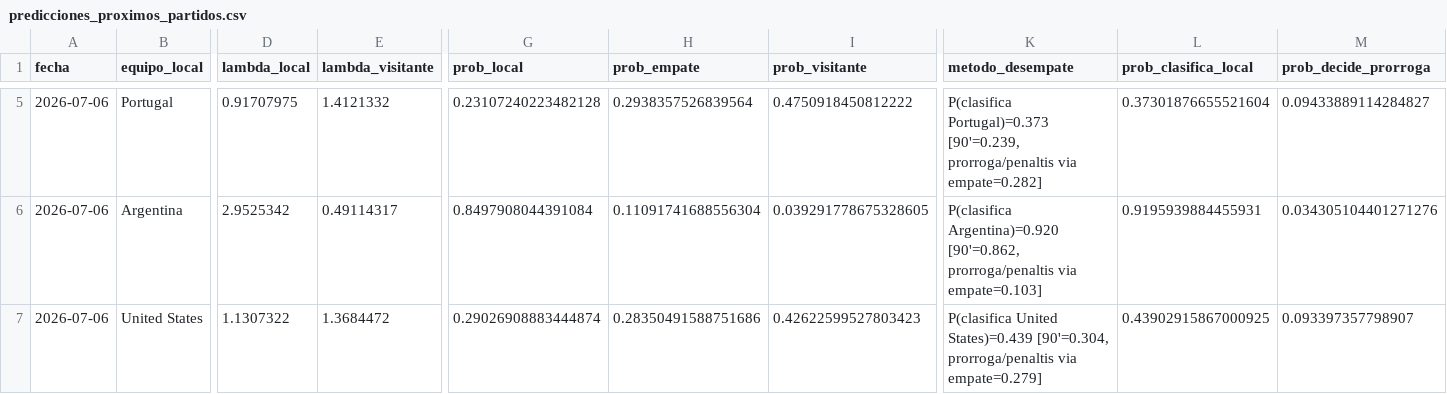
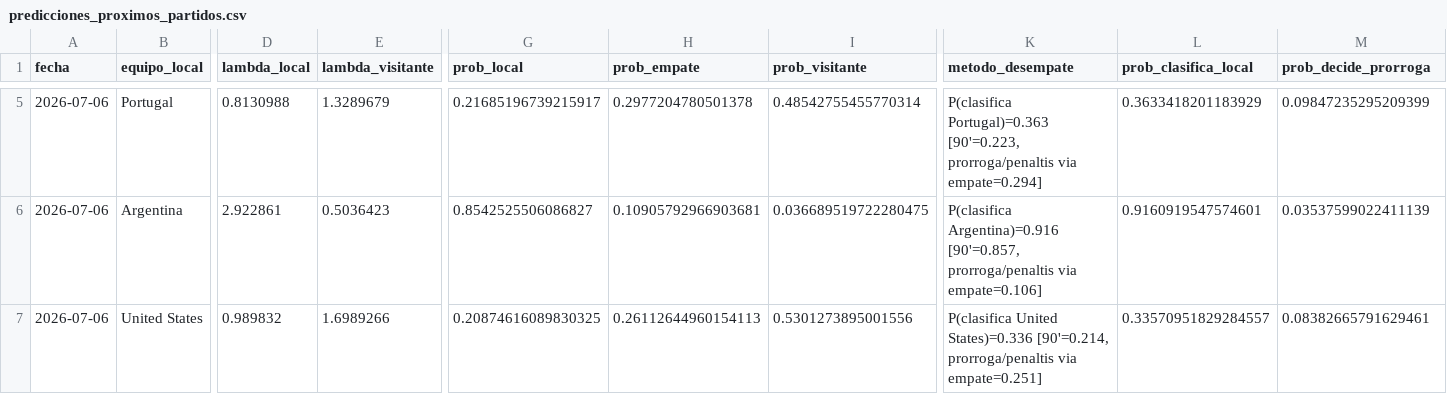
Before and after one commit to danielcangomez/wc2026-match-predictor, a CSV file: results/predicciones_proximos_partidos.csv, drawn as a sheet; only a part is shown, gaps mark what is left out; the diff covers the shown part only; the diff names each change by its address in the sheet, - before the commit and + after, or states it on an @@ line.

```diff
--- a/results/predicciones_proximos_partidos.csv
+++ b/results/predicciones_proximos_partidos.csv
-D5 (lambda_local): 0.91707975
+D5 (lambda_local): 0.8130988
-E5 (lambda_visitante): 1.4121332
+E5 (lambda_visitante): 1.3289679
-G5 (prob_local): 0.23107240223482128
+G5 (prob_local): 0.21685196739215917
-H5 (prob_empate): 0.2938357526839564
+H5 (prob_empate): 0.2977204780501378
-I5 (prob_visitante): 0.4750918450812222
+I5 (prob_visitante): 0.48542755455770314
-K5 (metodo_desempate): P(clasifica Portugal)=0.373 [90'=0.239, prorroga/penaltis via empate=0.282]
+K5 (metodo_desempate): P(clasifica Portugal)=0.363 [90'=0.223, prorroga/penaltis via empate=0.294]
-L5 (prob_clasifica_local): 0.37301876655521604
+L5 (prob_clasifica_local): 0.3633418201183929
-M5 (prob_decide_prorroga): 0.09433889114284827
+M5 (prob_decide_prorroga): 0.09847235295209399
-D6 (lambda_local): 2.9525342
+D6 (lambda_local): 2.922861
-E6 (lambda_visitante): 0.49114317
+E6 (lambda_visitante): 0.5036423
-G6 (prob_local): 0.8497908044391084
+G6 (prob_local): 0.8542525506086827
-H6 (prob_empate): 0.11091741688556304
+H6 (prob_empate): 0.10905792966903681
-I6 (prob_visitante): 0.039291778675328605
+I6 (prob_visitante): 0.036689519722280475
-K6 (metodo_desempate): P(clasifica Argentina)=0.920 [90'=0.862, prorroga/penaltis via empate=0.103]
+K6 (metodo_desempate): P(clasifica Argentina)=0.916 [90'=0.857, prorroga/penaltis via empate=0.106]
-L6 (prob_clasifica_local): 0.9195939884455931
+L6 (prob_clasifica_local): 0.9160919547574601
-M6 (prob_decide_prorroga): 0.034305104401271276
+M6 (prob_decide_prorroga): 0.03537599022411139
-D7 (lambda_local): 1.1307322
+D7 (lambda_local): 0.989832
-E7 (lambda_visitante): 1.3684472
+E7 (lambda_visitante): 1.6989266
-G7 (prob_local): 0.29026908883444874
+G7 (prob_local): 0.20874616089830325
-H7 (prob_empate): 0.28350491588751686
+H7 (prob_empate): 0.26112644960154113
-I7 (prob_visitante): 0.42622599527803423
+I7 (prob_visitante): 0.5301273895001556
-K7 (metodo_desempate): P(clasifica United States)=0.439 [90'=0.304, prorroga/penaltis via empate=0.279]
+K7 (metodo_desempate): P(clasifica United States)=0.336 [90'=0.214, prorroga/penaltis via empate=0.251]
-L7 (prob_clasifica_local): 0.43902915867000925
+L7 (prob_clasifica_local): 0.33570951829284557
-M7 (prob_decide_prorroga): 0.093397357798907
+M7 (prob_decide_prorroga): 0.08382665791629461
```
Also changed, not shown: 39 edited cells elsewhere in this file, results/comparacion_modelos.csv, results/comparacion_resumen.csv, 14 other files.
